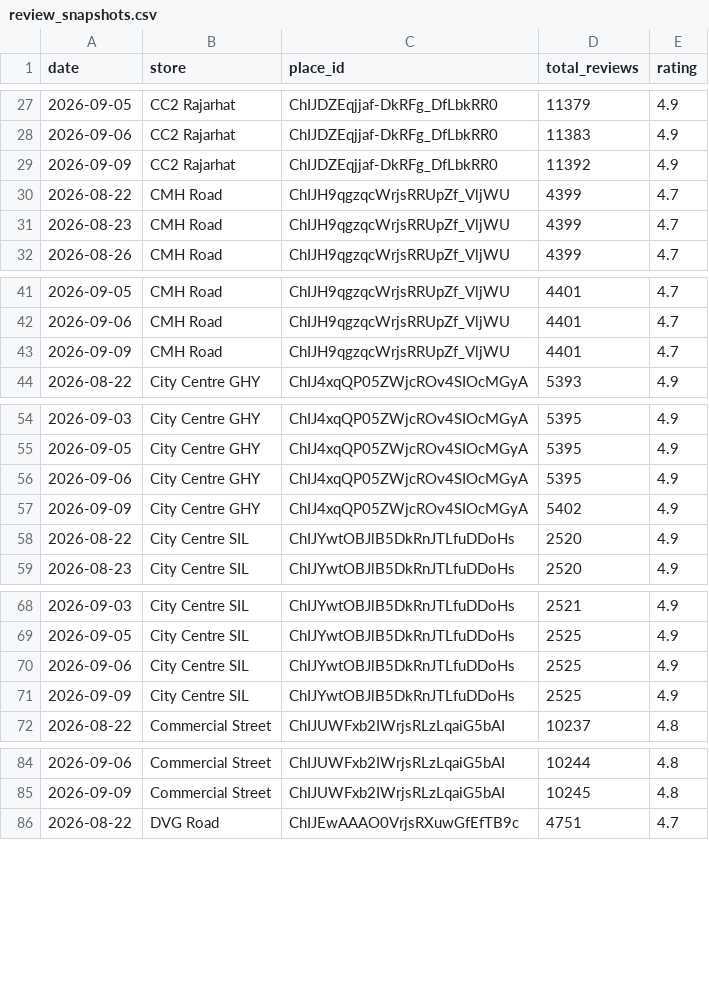
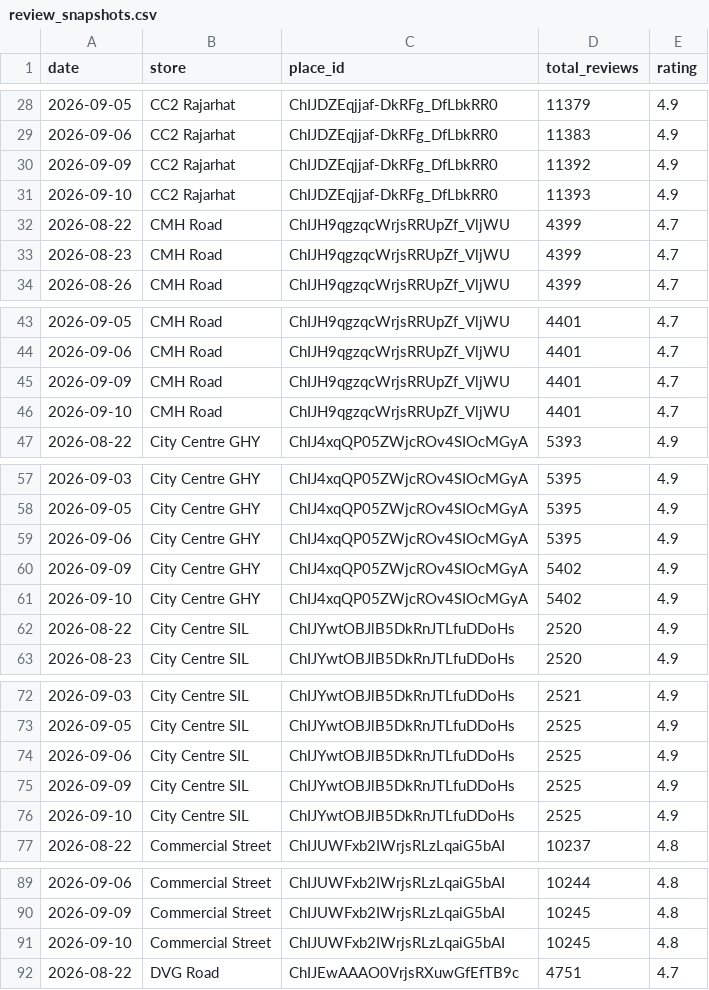
Before and after one commit to M4NAVV/peanuts-blr-dashboard, a CSV file: review_snapshots.csv, drawn as a sheet; only a part is shown, gaps mark what is left out; the diff covers the shown part only; the diff names each change by its address in the sheet, - before the commit and + after, or states it on an @@ line.

```diff
--- a/review_snapshots.csv
+++ b/review_snapshots.csv
+row 31: 2026-09-10 | CC2 Rajarhat | ChIJDZEqjjaf-DkRFg_DfLbkRR0 | 11393 | 4.9
+row 46: 2026-09-10 | CMH Road | ChIJH9qgzqcWrjsRRUpZf_VljWU | 4401 | 4.7
+row 61: 2026-09-10 | City Centre GHY | ChIJ4xqQP05ZWjcROv4SIOcMGyA | 5402 | 4.9
+row 76: 2026-09-10 | City Centre SIL | ChIJYwtOBJlB5DkRnJTLfuDDoHs | 2525 | 4.9
+row 91: 2026-09-10 | Commercial Street | ChIJUWFxb2IWrjsRLzLqaiG5bAI | 10245 | 4.8
```
Also changed, not shown: 15 added rows elsewhere in this file.
